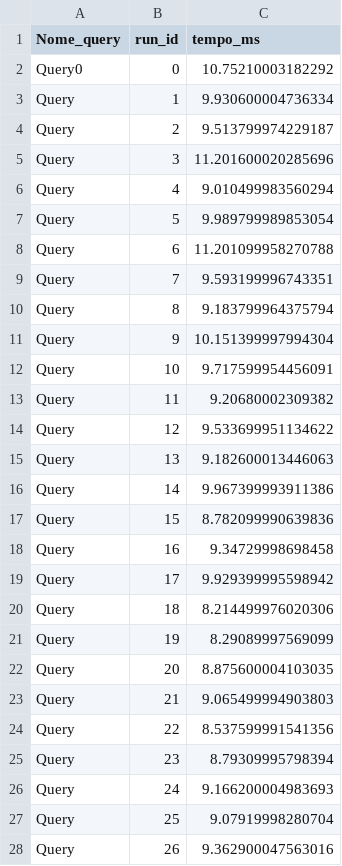
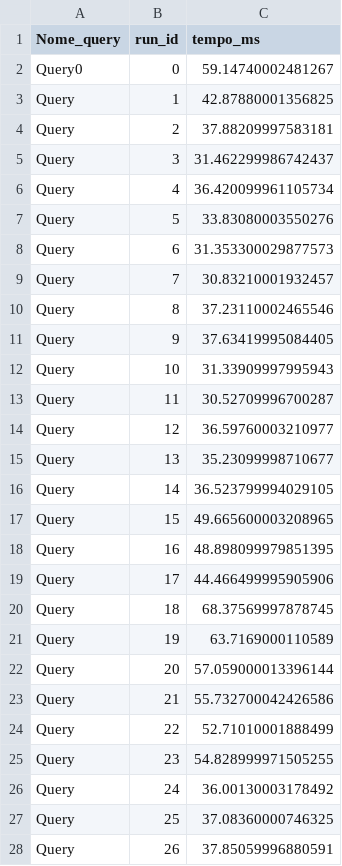
Before and after one commit to kellocs02/Basi-Di-Dati-2, a CSV file: Progetto DB2/tempi_Query_Neo4j_0.csv, drawn as a sheet; only a part is shown; the diff covers the shown part only.

```diff
--- a/Progetto DB2/tempi_Query_Neo4j_0.csv
+++ b/Progetto DB2/tempi_Query_Neo4j_0.csv
@@ -1,28 +1,28 @@
 Nome_query,run_id,tempo_ms
-Query0,0,10.75210003182292
-Query,1,9.930600004736334
-Query,2,9.513799974229187
-Query,3,11.201600020285696
-Query,4,9.010499983560294
-Query,5,9.989799989853054
-Query,6,11.201099958270788
-Query,7,9.593199996743351
-Query,8,9.183799964375794
-Query,9,10.151399997994304
-Query,10,9.717599954456091
-Query,11,9.20680002309382
-Query,12,9.533699951134622
-Query,13,9.182600013446063
-Query,14,9.967399993911386
-Query,15,8.782099990639836
-Query,16,9.34729998698458
-Query,17,9.929399995598942
-Query,18,8.214499976020306
-Query,19,8.29089997569099
-Query,20,8.875600004103035
-Query,21,9.065499994903803
-Query,22,8.537599991541356
-Query,23,8.79309995798394
-Query,24,9.166200004983693
-Query,25,9.07919998280704
-Query,26,9.362900047563016
+Query0,0,59.14740002481267
+Query,1,42.87880001356825
+Query,2,37.88209997583181
+Query,3,31.462299986742437
+Query,4,36.420099961105734
+Query,5,33.83080003550276
+Query,6,31.353300029877573
+Query,7,30.83210001932457
+Query,8,37.23110002465546
+Query,9,37.63419995084405
+Query,10,31.33909997995943
+Query,11,30.52709996700287
+Query,12,36.59760003210977
+Query,13,35.23099998710677
+Query,14,36.523799994029105
+Query,15,49.665600003208965
+Query,16,48.898099979851395
+Query,17,44.466499995905906
+Query,18,68.37569997878745
+Query,19,63.7169000110589
+Query,20,57.059000013396144
+Query,21,55.732700042426586
+Query,22,52.71010001888499
+Query,23,54.828999971505255
+Query,24,36.00130003178492
+Query,25,37.08360000746325
+Query,26,37.85059996880591
```
Also changed, not shown: 2 added rows and 4 edited cells elsewhere in this file, Progetto DB2/tempi_Query_Mongo2.csv, Progetto DB2/tempi_Query_Neo4j_1.csv, 12 other files.
